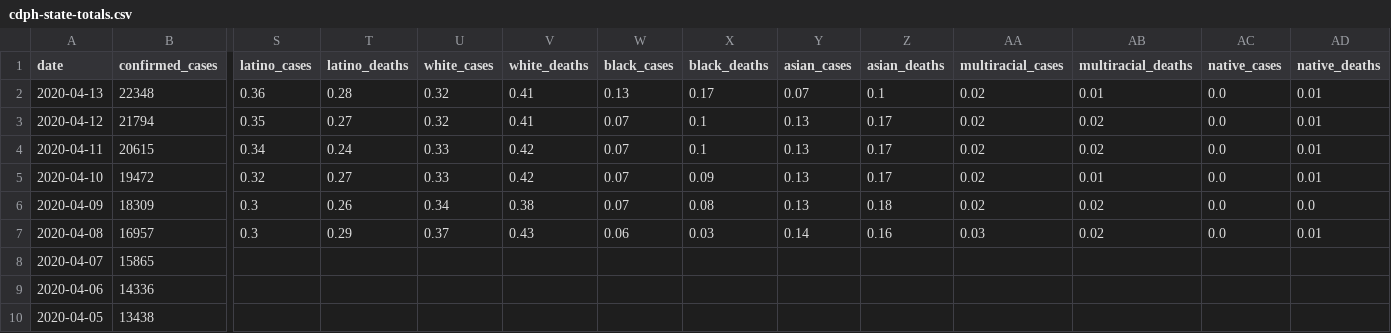
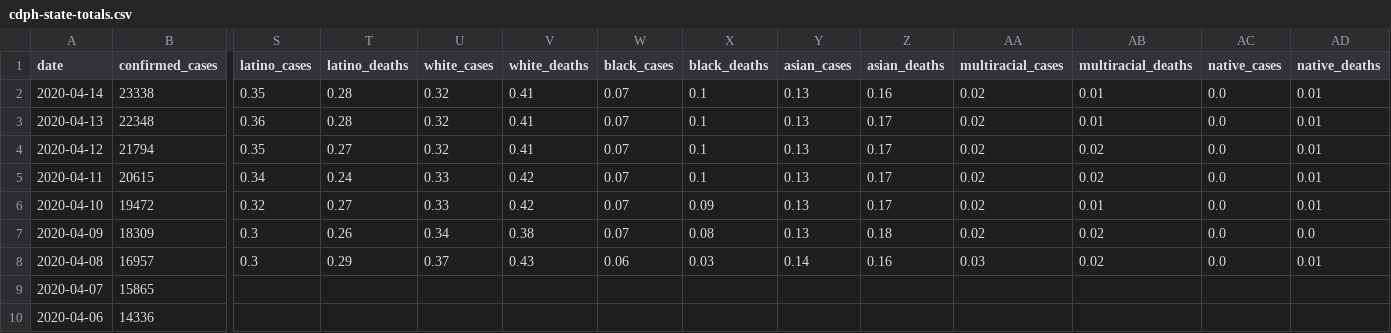
Before and after one commit to quantummind/caltech_covid_19_modeling, a CSV file: data/us/covid/california/cdph-state-totals.csv, drawn as a sheet; only a part is shown, gaps mark what is left out; the shorter side is filled out with more unchanged rows; addresses are those after the commit; rows hold the shown columns only; the diff names each change by its address in the sheet, - before the commit and + after, or states it on an @@ line.

```diff
--- a/data/us/covid/california/cdph-state-totals.csv
+++ b/data/us/covid/california/cdph-state-totals.csv
+row 2: 2020-04-14 | 23338 | 0.35 | 0.28 | 0.32 | 0.41 | 0.07 | 0.1 | 0.13 | 0.16 | 0.02 | 0.01 | 0.0 | 0.01
-W3 (black_cases): 0.13
+W3 (black_cases): 0.07
-X3 (black_deaths): 0.17
+X3 (black_deaths): 0.1
-Y3 (asian_cases): 0.07
+Y3 (asian_cases): 0.13
-Z3 (asian_deaths): 0.1
+Z3 (asian_deaths): 0.17
```
Also changed, not shown: data/us/covid/california/latimes-agency-totals.csv, data/us/covid/confirmed_cases.csv, 8 other files.
